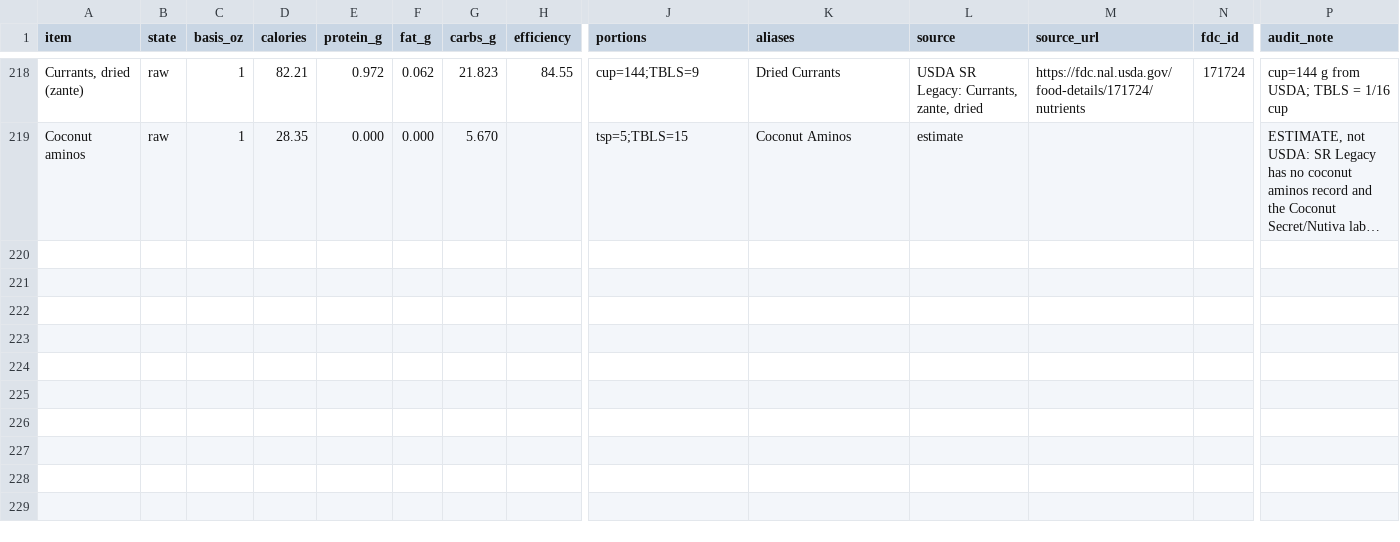
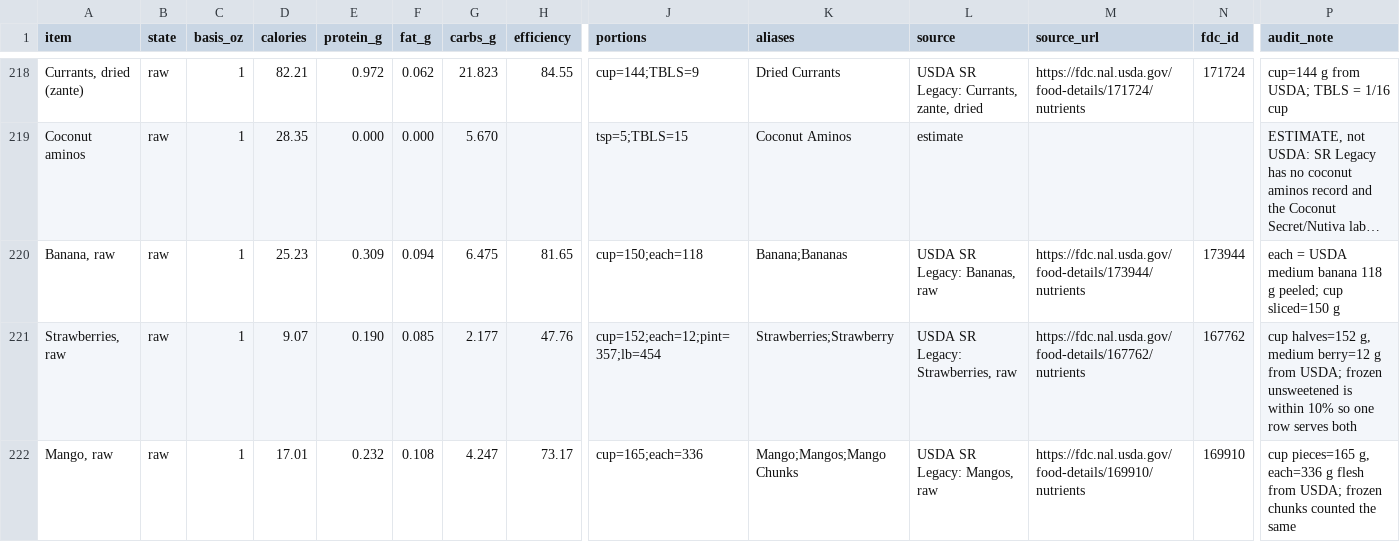
Before and after one commit to ThomasFamilyBot/Chef, a CSV file: data/canonical_ingredients.csv, drawn as a sheet; only a part is shown, gaps mark what is left out; long unchanged cells end in …; rows hold the shown columns only; the diff names each change by its address in the sheet, - before the commit and + after, or states it on an @@ line.

```diff
--- a/data/canonical_ingredients.csv
+++ b/data/canonical_ingredients.csv
+row 220: Banana, raw | raw | 1 | 25.23 | 0.309 | 0.094 | 6.475 | 81.65 | cup=150;each=118 | Banana;Bananas | USDA SR Legacy: Bananas, raw | https://fdc.nal.usda.gov/food-details/173944/nutrients | 173944 | each = USDA medium banana 118 g peeled; cup sliced=150 g
+row 221: Strawberries, raw | raw | 1 | 9.07 | 0.190 | 0.085 | 2.177 | 47.76 | cup=152;each=12;pint=357;lb=454 | Strawberries;Strawberry | USDA SR Legacy: Strawberries, raw | https://fdc.nal.usda.gov/food-details/167762/nutrients | 167762 | cup halves=152 g, medium berry=12 g from USDA; frozen unsweetened is within 10% so one row serves both
+row 222: Mango, raw | raw | 1 | 17.01 | 0.232 | 0.108 | 4.247 | 73.17 | cup=165;each=336 | Mango;Mangos;Mango Chunks | USDA SR Legacy: Mangos, raw | https://fdc.nal.usda.gov/food-details/169910/nutrients | 169910 | cup pieces=165 g, each=336 g flesh from USDA; frozen chunks counted the same
```
Also changed, not shown: 2 other files.
